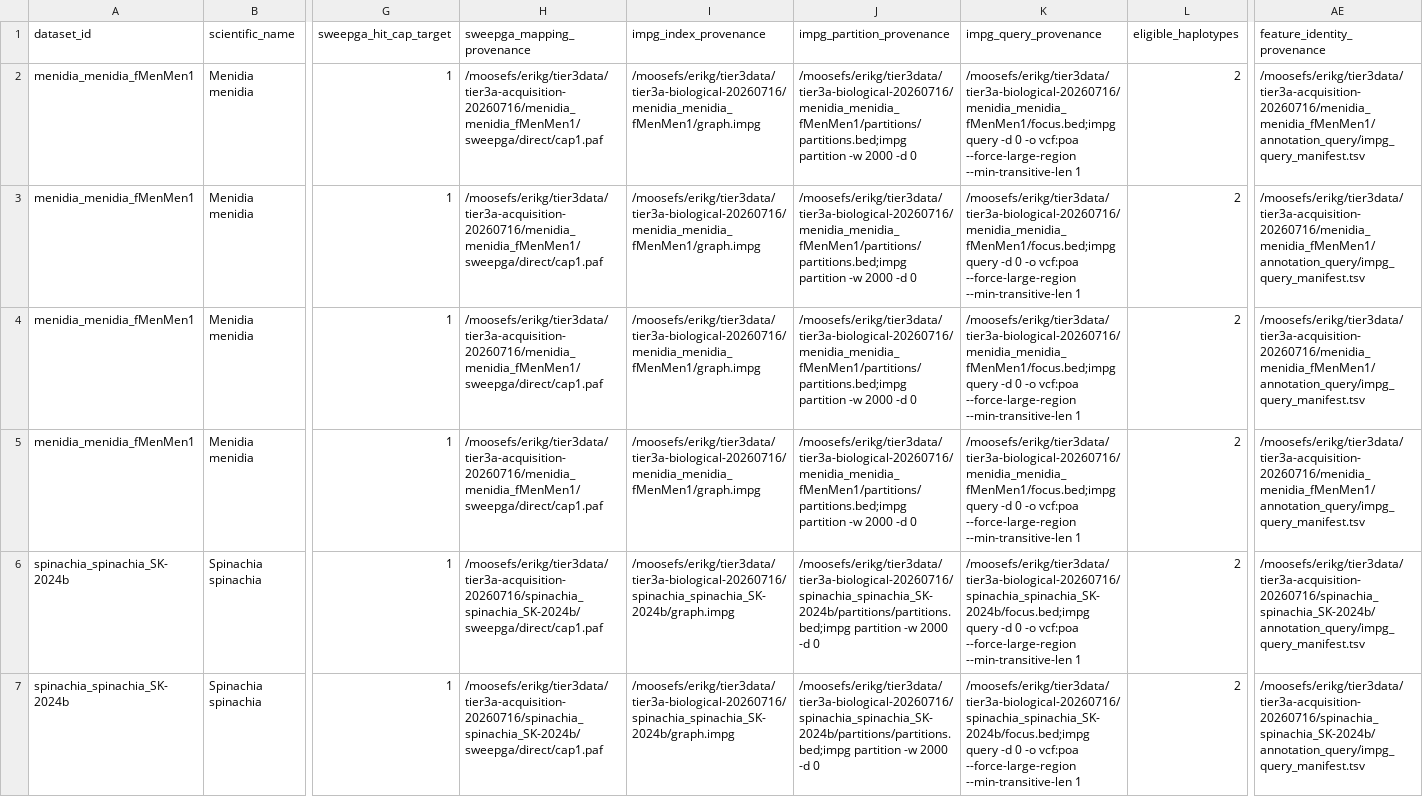
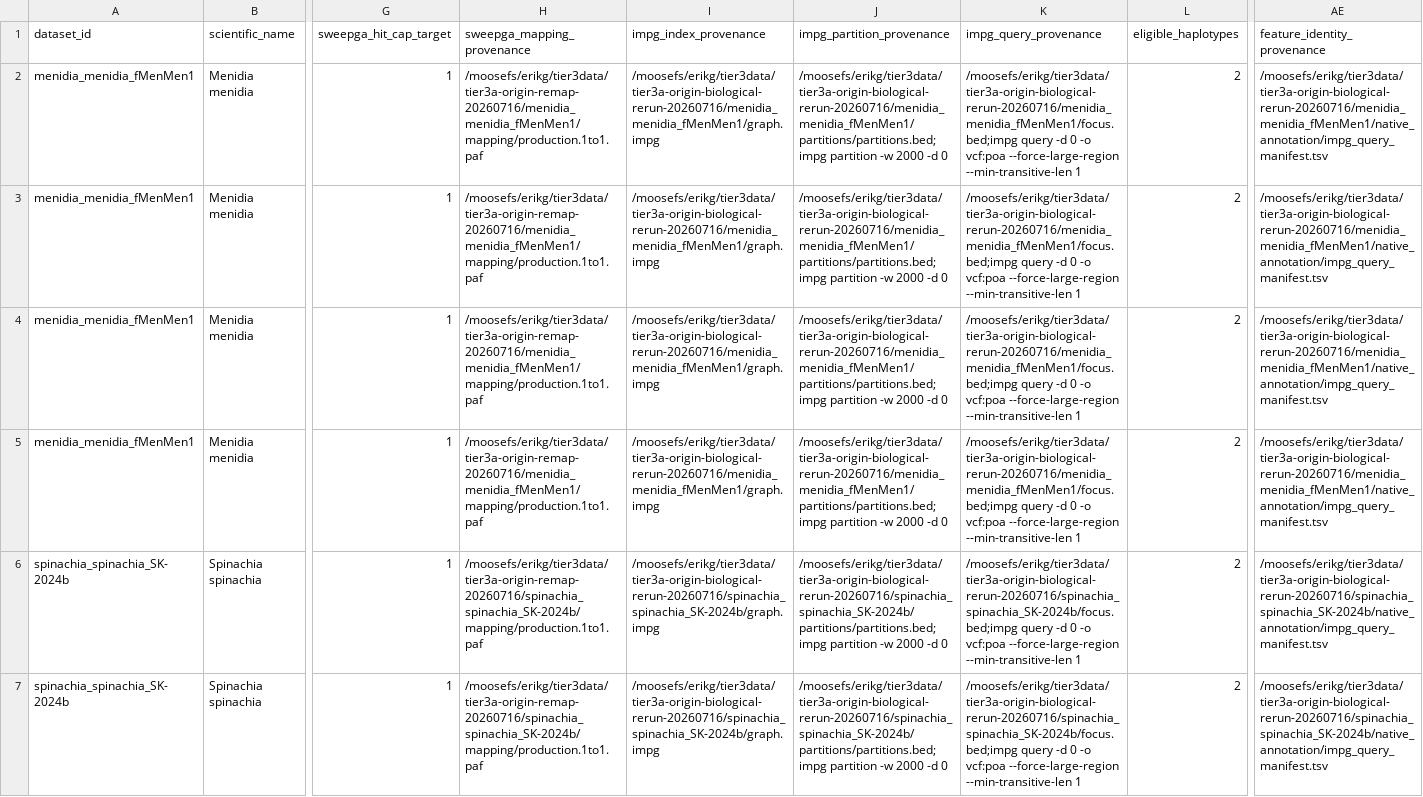
Before and after one commit to ekg/lewontin-paradox, a TSV file: results/tier3a/diploid_diversity.tsv, drawn as a sheet; only a part is shown, gaps mark what is left out; the diff covers the shown part only; the diff names each change by its address in the sheet, - before the commit and + after, or states it on an @@ line.

```diff
--- a/results/tier3a/diploid_diversity.tsv
+++ b/results/tier3a/diploid_diversity.tsv
-H2:H5 (sweepga_mapping_provenance): /moosefs/erikg/tier3data/tier3a-acquisition-20260716/menidia_menidia_fMenMen1/sweepga/direct/cap1.paf
+H2:H5 (sweepga_mapping_provenance): /moosefs/erikg/tier3data/tier3a-origin-remap-20260716/menidia_menidia_fMenMen1/mapping/production.1to1.paf
-I2:I5 (impg_index_provenance): /moosefs/erikg/tier3data/tier3a-biological-20260716/menidia_menidia_fMenMen1/graph.impg
+I2:I5 (impg_index_provenance): /moosefs/erikg/tier3data/tier3a-origin-biological-rerun-20260716/menidia_menidia_fMenMen1/graph.impg
-J2:J5 (impg_partition_provenance): /moosefs/erikg/tier3data/tier3a-biological-20260716/menidia_menidia_fMenMen1/partitions/partitions.bed;impg partition -w…
+J2:J5 (impg_partition_provenance): /moosefs/erikg/tier3data/tier3a-origin-biological-rerun-20260716/menidia_menidia_fMenMen1/partitions/partitions.bed;impg partition -w…
-K2:K5 (impg_query_provenance): /moosefs/erikg/tier3data/tier3a-biological-20260716/menidia_menidia_fMenMen1/focus.bed;impg query -d…
+K2:K5 (impg_query_provenance): /moosefs/erikg/tier3data/tier3a-origin-biological-rerun-20260716/menidia_menidia_fMenMen1/focus.bed;impg query -d…
-AE2:AE5 (feature_identity_provenance): /moosefs/erikg/tier3data/tier3a-acquisition-20260716/menidia_menidia_fMenMen1/annotation_query/impg_query_manifest.tsv
+AE2:AE5 (feature_identity_provenance): /moosefs/erikg/tier3data/tier3a-origin-biological-rerun-20260716/menidia_menidia_fMenMen1/native_annotation/impg_query_manifest.tsv
-H6:H7 (sweepga_mapping_provenance): /moosefs/erikg/tier3data/tier3a-acquisition-20260716/spinachia_spinachia_SK-2024b/sweepga/direct/cap1.paf
+H6:H7 (sweepga_mapping_provenance): /moosefs/erikg/tier3data/tier3a-origin-remap-20260716/spinachia_spinachia_SK-2024b/mapping/production.1to1.paf
-I6:I7 (impg_index_provenance): /moosefs/erikg/tier3data/tier3a-biological-20260716/spinachia_spinachia_SK-2024b/graph.impg
+I6:I7 (impg_index_provenance): /moosefs/erikg/tier3data/tier3a-origin-biological-rerun-20260716/spinachia_spinachia_SK-2024b/graph.impg
-J6:J7 (impg_partition_provenance): /moosefs/erikg/tier3data/tier3a-biological-20260716/spinachia_spinachia_SK-2024b/partitions/partitions.bed;impg partition -w…
+J6:J7 (impg_partition_provenance): /moosefs/erikg/tier3data/tier3a-origin-biological-rerun-20260716/spinachia_spinachia_SK-2024b/partitions/partitions.bed;impg partition -w…
-K6:K7 (impg_query_provenance): /moosefs/erikg/tier3data/tier3a-biological-20260716/spinachia_spinachia_SK-2024b/focus.bed;impg query -d…
+K6:K7 (impg_query_provenance): /moosefs/erikg/tier3data/tier3a-origin-biological-rerun-20260716/spinachia_spinachia_SK-2024b/focus.bed;impg query -d…
-AE6:AE7 (feature_identity_provenance): /moosefs/erikg/tier3data/tier3a-acquisition-20260716/spinachia_spinachia_SK-2024b/annotation_query/impg_query_manifest.tsv
+AE6:AE7 (feature_identity_provenance): /moosefs/erikg/tier3data/tier3a-origin-biological-rerun-20260716/spinachia_spinachia_SK-2024b/native_annotation/impg_query_manifest.tsv
```
Also changed, not shown: 30 edited cells elsewhere in this file, results/tier3a/diploid_failures.tsv, results/tier3a/diploid_run_manifest.tsv, 21 other files.
